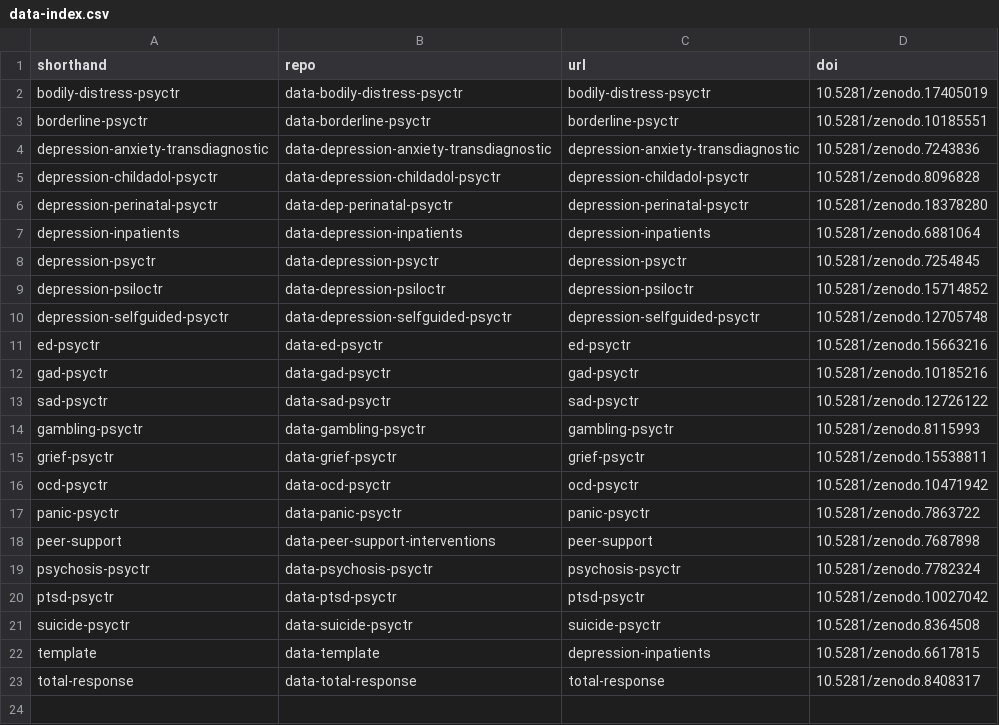
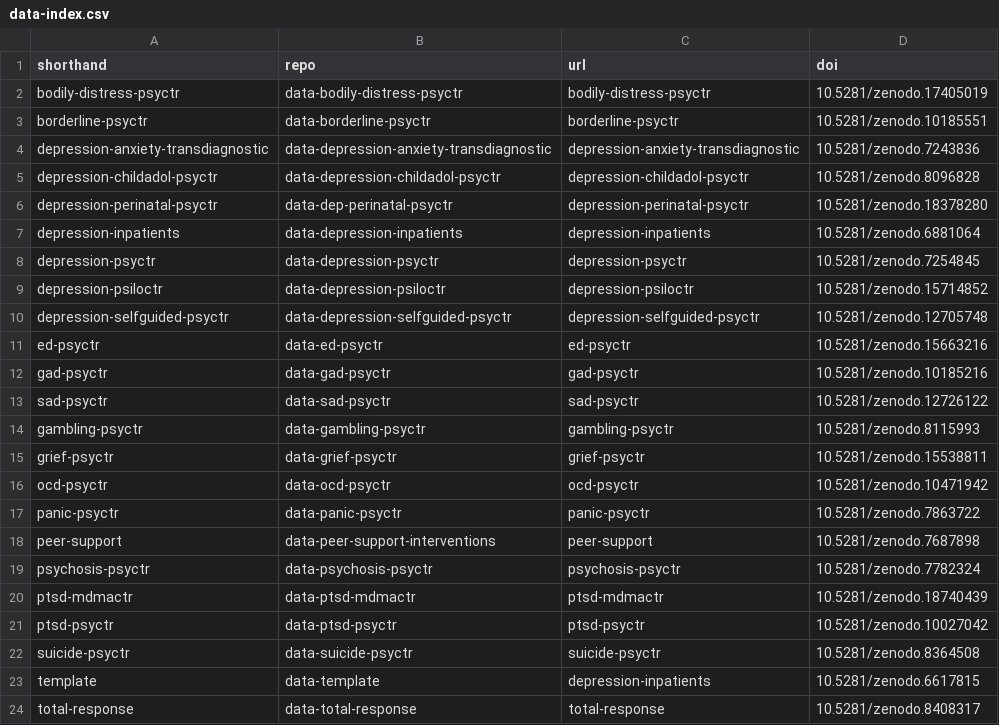
Before and after one commit to metapsy-project/metapsyData, a CSV file: docs/data/data-index.csv, drawn as a sheet.

Commit message:
update data

```diff
--- a/docs/data/data-index.csv
+++ b/docs/data/data-index.csv
@@ -19,2 +19,3 @@ peer-support;data-peer-support-interventions;peer-support;10.5281/zenodo.7687898
 psychosis-psyctr;data-psychosis-psyctr;psychosis-psyctr;10.5281/zenodo.7782324
+ptsd-mdmactr;data-ptsd-mdmactr;ptsd-mdmactr;10.5281/zenodo.18740439
 ptsd-psyctr;data-ptsd-psyctr;ptsd-psyctr;10.5281/zenodo.10027042
```
Also changed, not shown: pkgdown/assets/data/data-index.csv.
